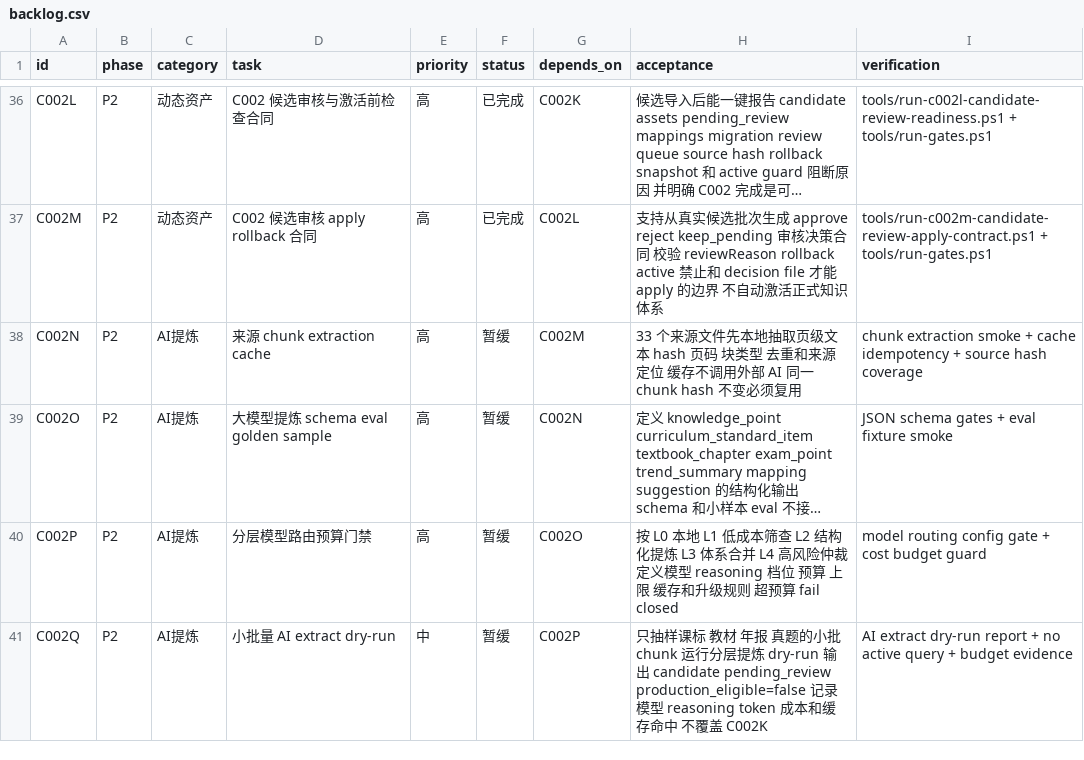
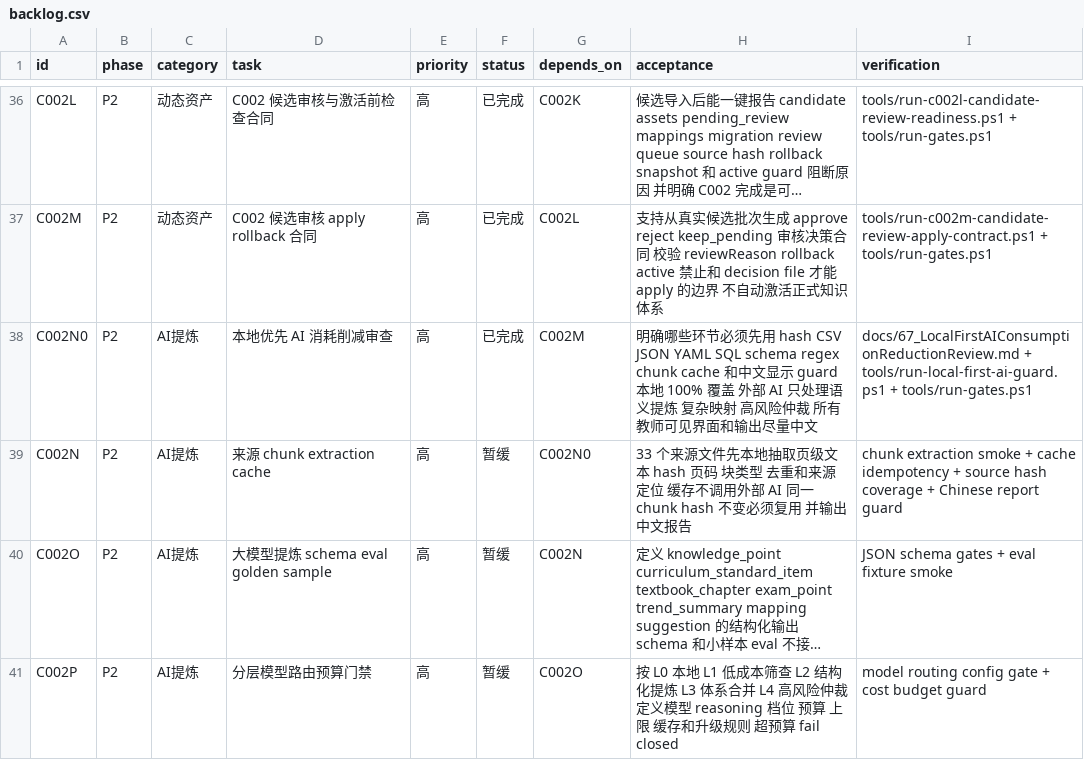
Before and after one commit to sciman-top/k12-question-graph, a CSV file: tasks/backlog.csv, drawn as a sheet; only a part is shown, gaps mark what is left out; the shorter side is filled out with more unchanged rows; long unchanged cells end in …; addresses are those after the commit; the diff names each change by its address in the sheet, - before the commit and + after, or states it on an @@ line.

Commit message:
Add local-first AI guard and Chinese UI labels

```diff
--- a/tasks/backlog.csv
+++ b/tasks/backlog.csv
+row 38: C002N0 | P2 | AI提炼 | 本地优先 AI 消耗削减审查 | 高 | 已完成 | C002M | 明确哪些环节必须先用 hash CSV JSON YAML SQL schema regex chunk cache 和中文显示 guard 本地 100% 覆盖 外部 AI 只处理语义提炼 复杂映射 高风险仲裁 所有教师可见界面和输出尽量中文 | docs/67_LocalFirstAIConsumptionReductionReview.md + tools/run-local-first-ai-guard.ps1 + tools/run-gates.ps1
-G39 (depends_on): C002M
+G39 (depends_on): C002N0
-H39 (acceptance): …必须复用
+H39 (acceptance): …必须复用 并输出中文报告
-I39 (verification): …hash coverage
+I39 (verification): …hash coverage + Chinese report guard
```
Also changed, not shown: 47 other files.
